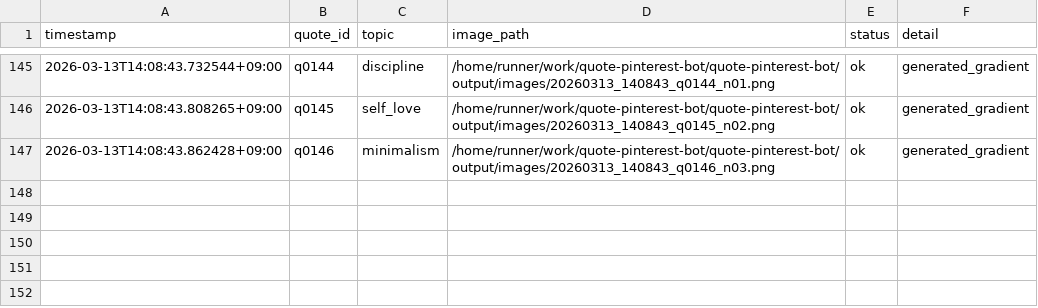
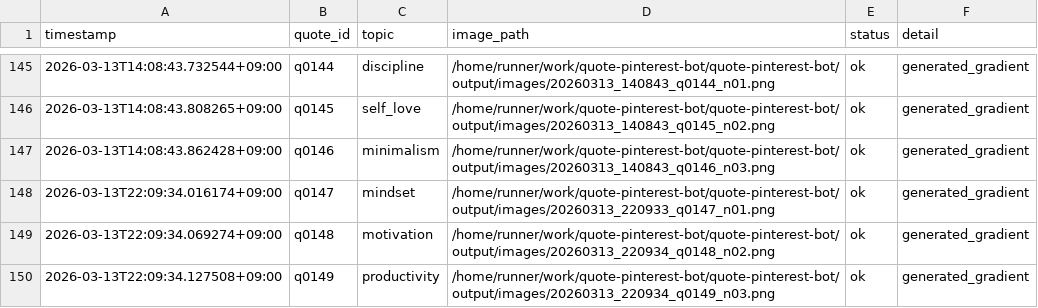
Before and after one commit to p-yoshikawa/quote-pinterest-bot, a CSV file: logs/posts.csv, drawn as a sheet; only a part is shown, gaps mark what is left out.

Commit message:
bot: auto generate 3 images

```diff
--- a/logs/posts.csv
+++ b/logs/posts.csv
@@ -147 +147,4 @@ timestamp,quote_id,topic,image_path,status,detail
 2026-03-13T14:08:43.862428+09:00,q0146,minimalism,/home/runner/work/quote-pinterest-bot/quote-pinterest-bot/output/images/20260313_140843_q0146_n03.png,ok,generated_gradient
+2026-03-13T22:09:34.016174+09:00,q0147,mindset,/home/runner/work/quote-pinterest-bot/quote-pinterest-bot/output/images/20260313_220933_q0147_n01.png,ok,generated_gradient
+2026-03-13T22:09:34.069274+09:00,q0148,motivation,/home/runner/work/quote-pinterest-bot/quote-pinterest-bot/output/images/20260313_220934_q0148_n02.png,ok,generated_gradient
+2026-03-13T22:09:34.127508+09:00,q0149,productivity,/home/runner/work/quote-pinterest-bot/quote-pinterest-bot/output/images/20260313_220934_q0149_n03.png,ok,generated_gradient
```
Also changed, not shown: 4 other files.
